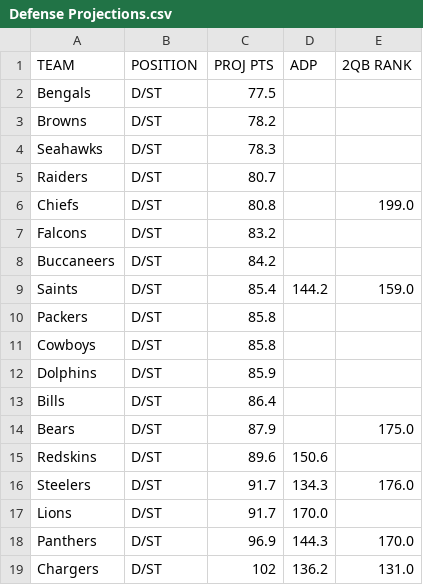
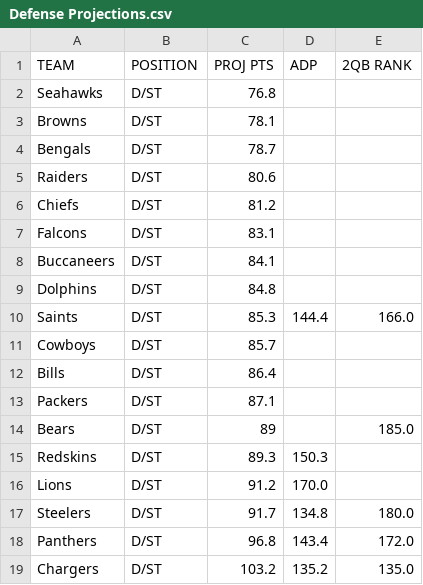
Before and after one commit to brinderle/Fantasy-Football, a CSV file: Defense Projections.csv, drawn as a sheet; only a part is shown; the diff covers the shown part only.

```diff
--- a/Defense Projections.csv
+++ b/Defense Projections.csv
@@ -1,19 +1,19 @@
 TEAM,POSITION,PROJ PTS,ADP,2QB RANK
-Bengals,D/ST,77.5,,
-Browns,D/ST,78.2,,
-Seahawks,D/ST,78.3,,
-Raiders,D/ST,80.7,,
-Chiefs,D/ST,80.8,,199.0
-Falcons,D/ST,83.2,,
-Buccaneers,D/ST,84.2,,
-Saints,D/ST,85.4,144.2,159.0
-Packers,D/ST,85.8,,
-Cowboys,D/ST,85.8,,
-Dolphins,D/ST,85.9,,
+Seahawks,D/ST,76.8,,
+Browns,D/ST,78.1,,
+Bengals,D/ST,78.7,,
+Raiders,D/ST,80.6,,
+Chiefs,D/ST,81.2,,
+Falcons,D/ST,83.1,,
+Buccaneers,D/ST,84.1,,
+Dolphins,D/ST,84.8,,
+Saints,D/ST,85.3,144.4,166.0
+Cowboys,D/ST,85.7,,
 Bills,D/ST,86.4,,
-Bears,D/ST,87.9,,175.0
-Redskins,D/ST,89.6,150.6,
-Steelers,D/ST,91.7,134.3,176.0
-Lions,D/ST,91.7,170.0,
-Panthers,D/ST,96.9,144.3,170.0
-Chargers,D/ST,102,136.2,131.0
+Packers,D/ST,87.1,,
+Bears,D/ST,89,,185.0
+Redskins,D/ST,89.3,150.3,
+Lions,D/ST,91.2,170.0,
+Steelers,D/ST,91.7,134.8,180.0
+Panthers,D/ST,96.8,143.4,172.0
+Chargers,D/ST,103.2,135.2,135.0
```
Also changed, not shown: 1 added row, 1 removed row and 23 edited cells elsewhere in this file, Players and Defense Metrics.csv, Web Scraped Projections.csv, 1 other file.
